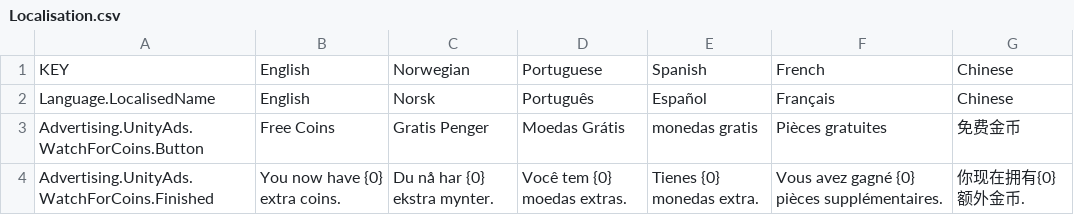
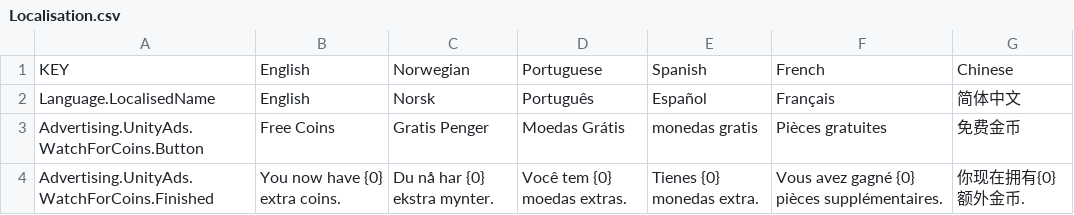
Before and after one commit to FlipWebApps/GameFramework, a CSV file: Resources/Default/Localisation.csv, drawn as a sheet; only a part is shown.

Commit message:
Improved Chinese LocalisedName for better understanding.

```diff
--- a/Resources/Default/Localisation.csv
+++ b/Resources/Default/Localisation.csv
@@ -1,3 +1,3 @@
 KEY,English,Norwegian,Portuguese,Spanish,French,Chinese
-Language.LocalisedName,English,Norsk,Português,Español,Français,Chinese
+Language.LocalisedName,English,Norsk,Português,Español,Français,简体中文
 Advertising.UnityAds.WatchForCoins.Button,Free Coins,Gratis Penger,Moedas Grátis,monedas gratis,Pièces gratuites,免费金币
```
